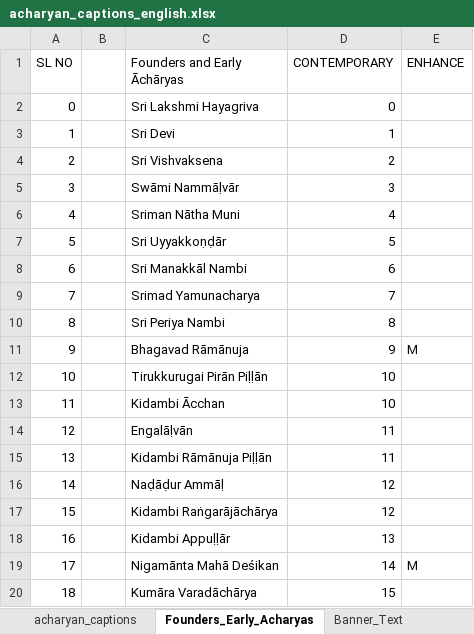
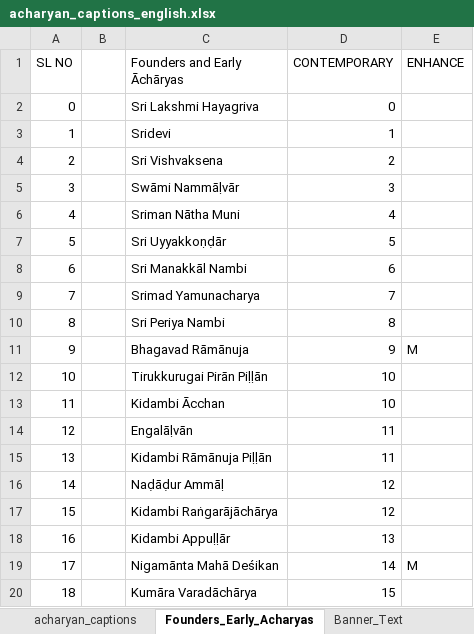
Before and after one commit to ksudarsh/parampara_poster_template, an Excel workbook: acharyan_captions_english.xlsx, sheet Founders_Early_Acharyas, drawn as a sheet; values as stored, in another font and other column widths than the file's, no borders; the diff names each change by its address in the sheet, - before the commit and + after, or states it on an @@ line.

```diff
--- a/acharyan_captions_english.xlsx (sheet Founders_Early_Acharyas)
+++ b/acharyan_captions_english.xlsx (sheet Founders_Early_Acharyas)
-C3 (Founders and Early Āchāryas): Sri Devi
+C3 (Founders and Early Āchāryas): Sridevi
```
Also changed, not shown: sheet Banner_Text, 2 other files.
